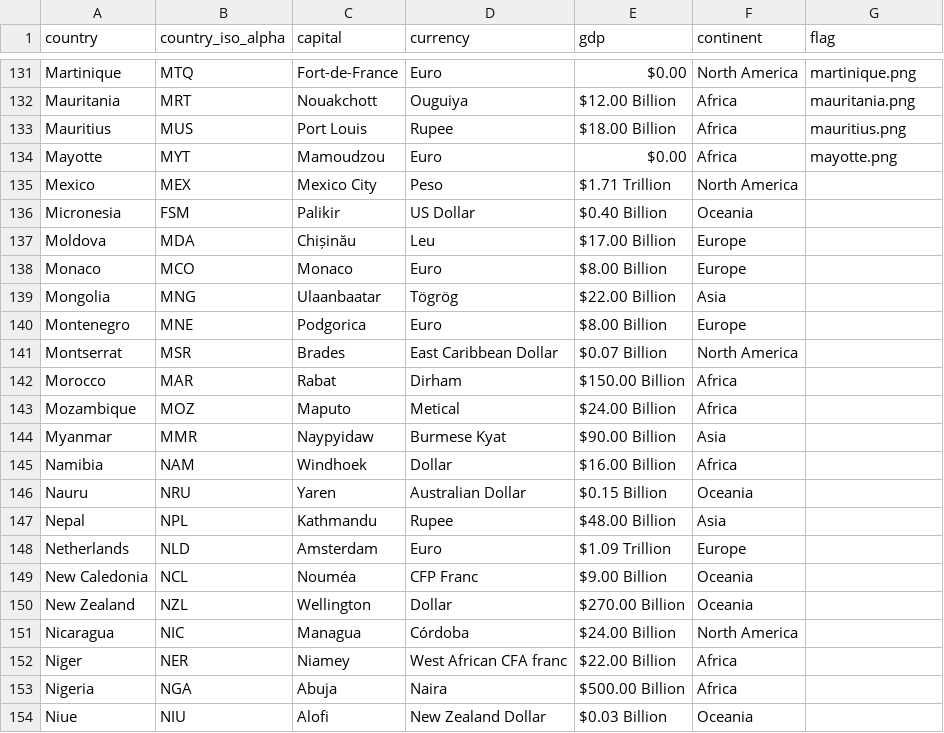
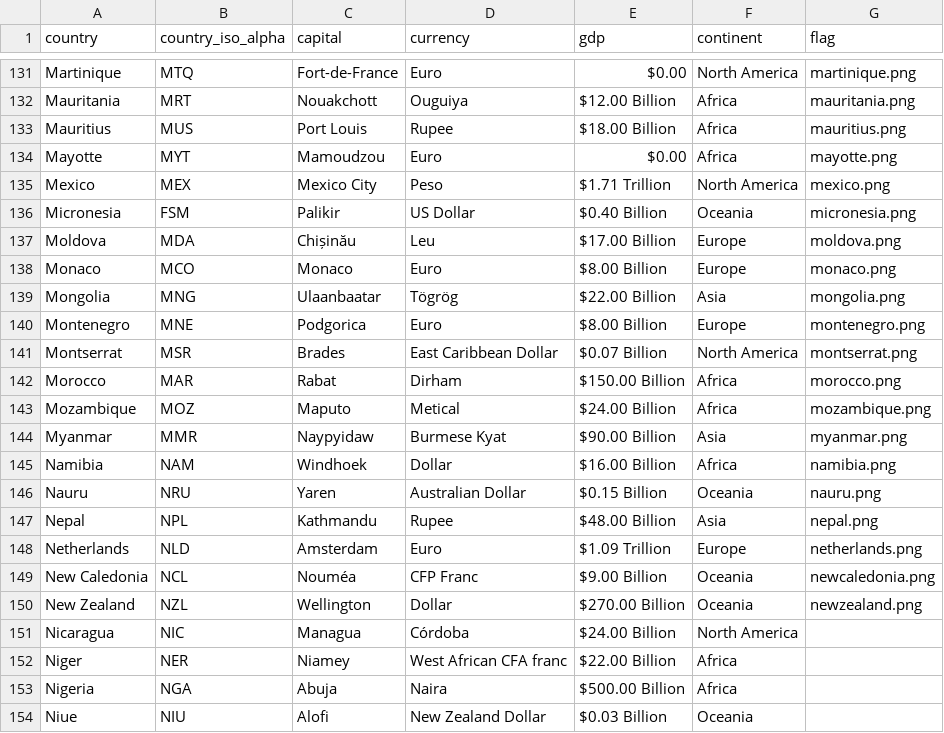
Before and after one commit to bindulaxminarayan/interactiveMap, a CSV file: data/countries.csv, drawn as a sheet; only a part is shown, gaps mark what is left out.

Commit message:
Flag set3

```diff
--- a/data/countries.csv
+++ b/data/countries.csv
@@ -134,18 +134,18 @@ Mauritius,MUS,Port Louis,Rupee,$18.00 Billion,Africa,mauritius.png
 Mayotte,MYT,Mamoudzou,Euro,$0.00,Africa,mayotte.png
-Mexico,MEX,Mexico City,Peso,$1.71 Trillion,North America
-Micronesia,FSM,Palikir,US Dollar,$0.40 Billion,Oceania
-Moldova,MDA,Chișinău,Leu,$17.00 Billion,Europe
-Monaco,MCO,Monaco,Euro,$8.00 Billion,Europe
-Mongolia,MNG,Ulaanbaatar,Tögrög,$22.00 Billion,Asia
-Montenegro,MNE,Podgorica,Euro,$8.00 Billion,Europe
-Montserrat,MSR,Brades,East Caribbean Dollar,$0.07 Billion,North America
-Morocco,MAR,Rabat,Dirham,$150.00 Billion,Africa
-Mozambique,MOZ,Maputo,Metical,$24.00 Billion,Africa
-Myanmar,MMR,Naypyidaw,Burmese Kyat,$90.00 Billion,Asia
-Namibia,NAM,Windhoek,Dollar,$16.00 Billion,Africa
-Nauru,NRU,Yaren,Australian Dollar,$0.15 Billion,Oceania
-Nepal,NPL,Kathmandu,Rupee,$48.00 Billion,Asia
-Netherlands,NLD,Amsterdam,Euro,$1.09 Trillion,Europe
-New Caledonia,NCL,Nouméa,CFP Franc,$9.00 Billion,Oceania
-New Zealand,NZL,Wellington,Dollar,$270.00 Billion,Oceania
+Mexico,MEX,Mexico City,Peso,$1.71 Trillion,North America,mexico.png
+Micronesia,FSM,Palikir,US Dollar,$0.40 Billion,Oceania,micronesia.png
+Moldova,MDA,Chișinău,Leu,$17.00 Billion,Europe,moldova.png
+Monaco,MCO,Monaco,Euro,$8.00 Billion,Europe,monaco.png
+Mongolia,MNG,Ulaanbaatar,Tögrög,$22.00 Billion,Asia,mongolia.png
+Montenegro,MNE,Podgorica,Euro,$8.00 Billion,Europe,montenegro.png
+Montserrat,MSR,Brades,East Caribbean Dollar,$0.07 Billion,North America,montserrat.png
+Morocco,MAR,Rabat,Dirham,$150.00 Billion,Africa,morocco.png
+Mozambique,MOZ,Maputo,Metical,$24.00 Billion,Africa,mozambique.png
+Myanmar,MMR,Naypyidaw,Burmese Kyat,$90.00 Billion,Asia,myanmar.png
+Namibia,NAM,Windhoek,Dollar,$16.00 Billion,Africa,namibia.png
+Nauru,NRU,Yaren,Australian Dollar,$0.15 Billion,Oceania,nauru.png
+Nepal,NPL,Kathmandu,Rupee,$48.00 Billion,Asia,nepal.png
+Netherlands,NLD,Amsterdam,Euro,$1.09 Trillion,Europe,netherlands.png
+New Caledonia,NCL,Nouméa,CFP Franc,$9.00 Billion,Oceania,newcaledonia.png
+New Zealand,NZL,Wellington,Dollar,$270.00 Billion,Oceania,newzealand.png
 Nicaragua,NIC,Managua,Córdoba,$24.00 Billion,North America
```
Also changed, not shown: 16 other files.
